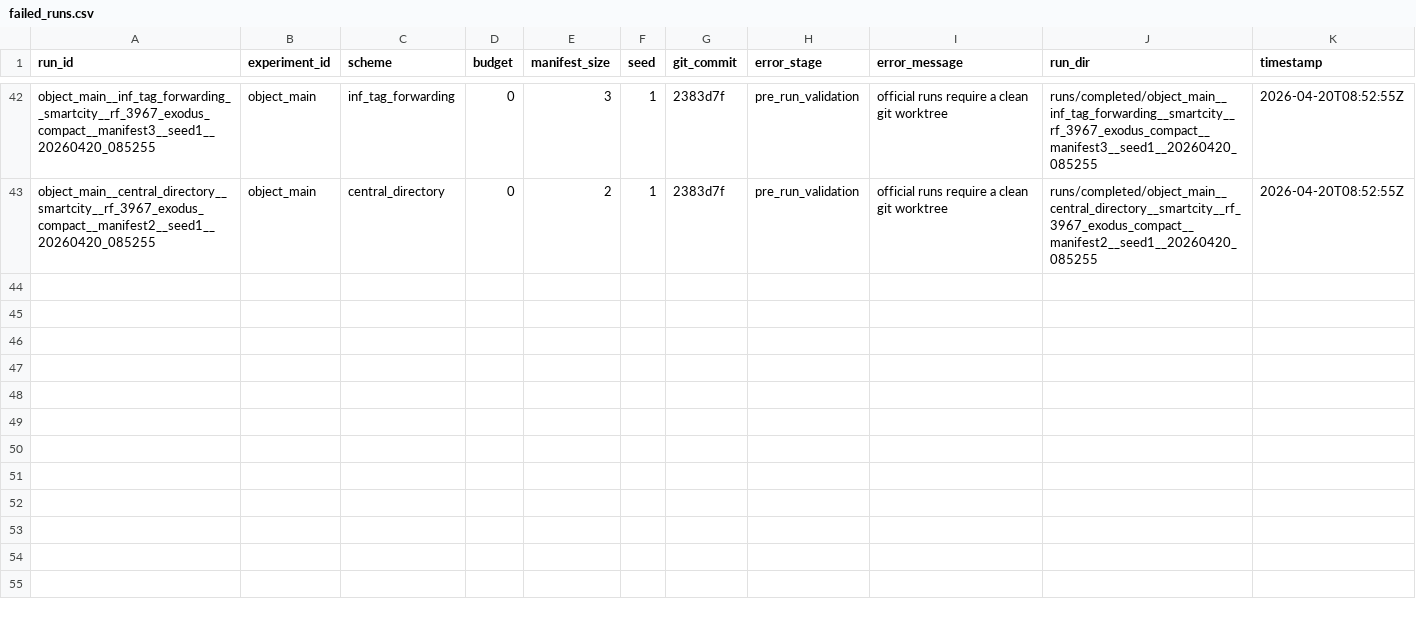
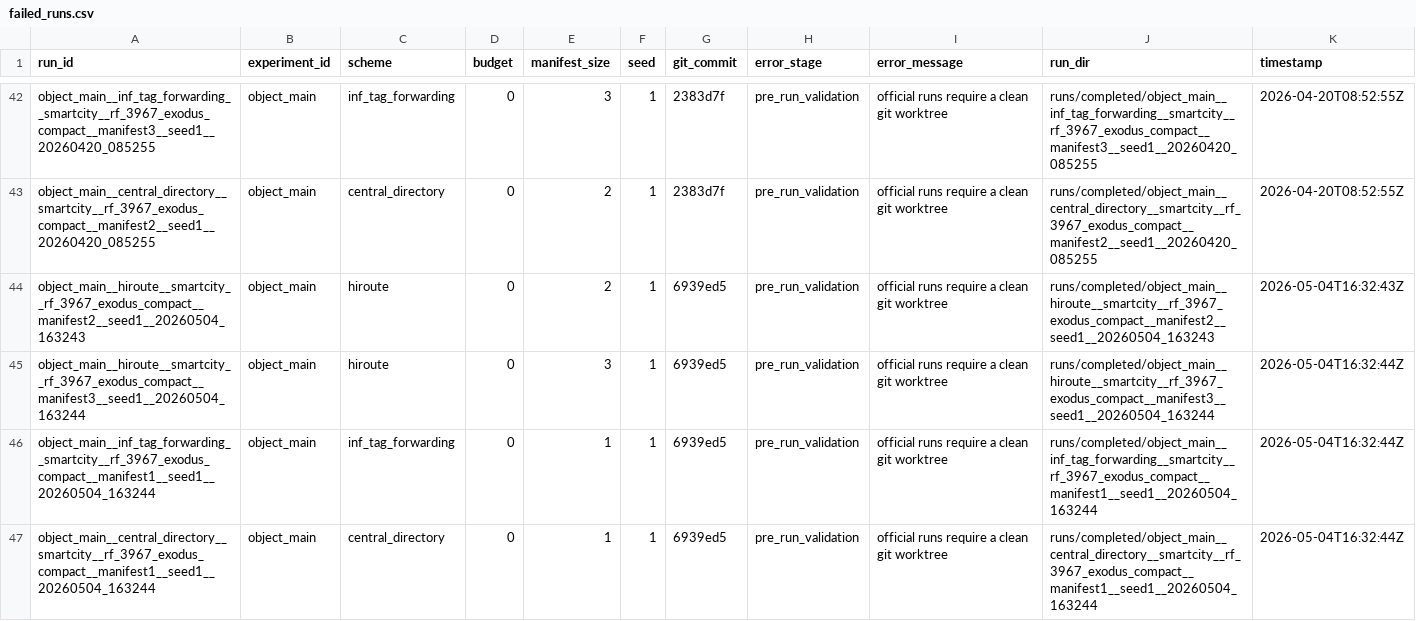
Before and after one commit to BIT-Orange/HiRoute, a CSV file: runs/registry/failed_runs.csv, drawn as a sheet; only a part is shown, gaps mark what is left out.

```diff
--- a/runs/registry/failed_runs.csv
+++ b/runs/registry/failed_runs.csv
@@ -43 +43,5 @@ object_main__inf_tag_forwarding__smartcity__rf_3967_exodus_compact__manifest3__s
 object_main__central_directory__smartcity__rf_3967_exodus_compact__manifest2__seed1__20260420_085255,object_main,central_directory,0,2,1,2383d7f,pre_run_validation,official runs require a clean git worktree,runs/completed/object_main__central_directory__smartcity__rf_3967_exodus_compact__manifest2__seed1__20260420_085255,2026-04-20T08:52:55Z
+object_main__hiroute__smartcity__rf_3967_exodus_compact__manifest2__seed1__20260504_163243,object_main,hiroute,0,2,1,6939ed5,pre_run_validation,official runs require a clean git worktree,runs/completed/object_main__hiroute__smartcity__rf_3967_exodus_compact__manifest2__seed1__20260504_163243,2026-05-04T16:32:43Z
+object_main__hiroute__smartcity__rf_3967_exodus_compact__manifest3__seed1__20260504_163244,object_main,hiroute,0,3,1,6939ed5,pre_run_validation,official runs require a clean git worktree,runs/completed/object_main__hiroute__smartcity__rf_3967_exodus_compact__manifest3__seed1__20260504_163244,2026-05-04T16:32:44Z
+object_main__inf_tag_forwarding__smartcity__rf_3967_exodus_compact__manifest1__seed1__20260504_163244,object_main,inf_tag_forwarding,0,1,1,6939ed5,pre_run_validation,official runs require a clean git worktree,runs/completed/object_main__inf_tag_forwarding__smartcity__rf_3967_exodus_compact__manifest1__seed1__20260504_163244,2026-05-04T16:32:44Z
+object_main__central_directory__smartcity__rf_3967_exodus_compact__manifest1__seed1__20260504_163244,object_main,central_directory,0,1,1,6939ed5,pre_run_validation,official runs require a clean git worktree,runs/completed/object_main__central_directory__smartcity__rf_3967_exodus_compact__manifest1__seed1__20260504_163244,2026-05-04T16:32:44Z
```
Also changed, not shown: runs/registry/runs.csv.
